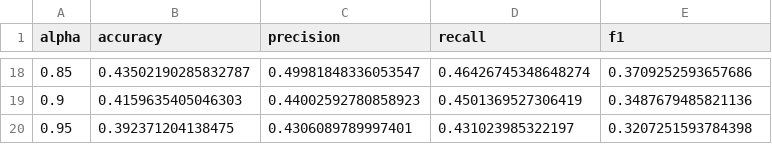
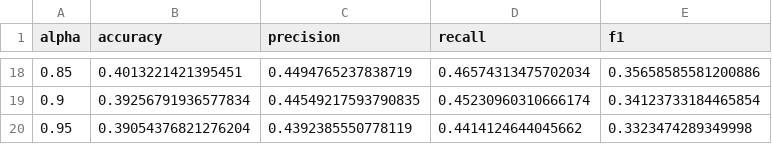
Before and after one commit to nipdep/HAR-ZSL-XAI, a CSV file: alpha_analysis.csv, drawn as a sheet; only a part is shown, gaps mark what is left out; the diff covers the shown part only.

```diff
--- a/alpha_analysis.csv
+++ b/alpha_analysis.csv
@@ -18,3 +18,3 @@ alpha,accuracy,precision,recall,f1
-0.85,0.43502190285832787,0.49981848336053547,0.46426745348648274,0.3709252593657686
-0.9,0.4159635405046303,0.44002592780858923,0.4501369527306419,0.3487679485821136
-0.95,0.392371204138475,0.4306089789997401,0.431023985322197,0.3207251593784398
+0.85,0.4013221421395451,0.4494765237838719,0.46574313475702034,0.35658585581200886
+0.9,0.39256791936577834,0.44549217593790835,0.45230960310666174,0.34123733184465854
+0.95,0.39054376821276204,0.4392385550778119,0.4414124644045662,0.3323474289349998
```
Also changed, not shown: 64 edited cells elsewhere in this file, 4 other files.
